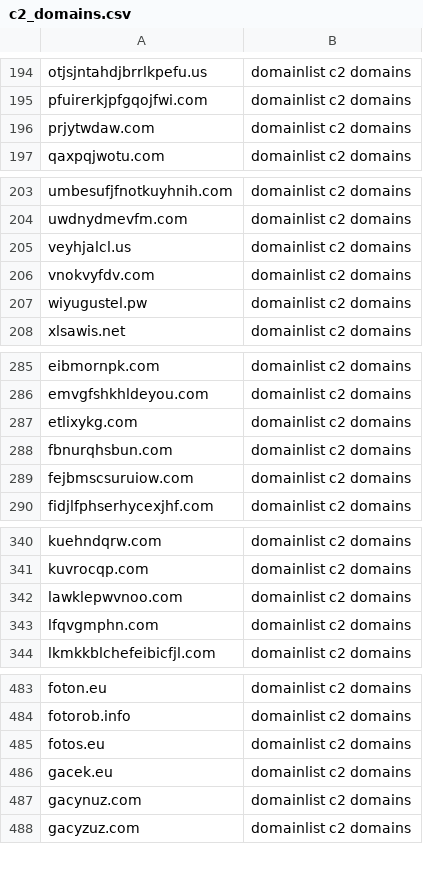
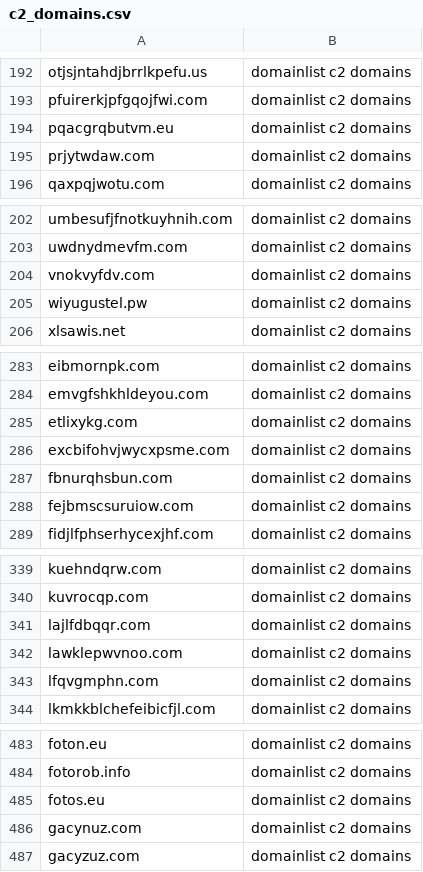
Before and after one commit to sinjukukawataro/20180511, a CSV file: c2_domains.csv, drawn as a sheet; only a part is shown, gaps mark what is left out; removed rows and columns are numbered as before the commit, all else as after; the diff covers the shown part only; the diff names each change by its address in the sheet, - before the commit and + after, or states it on an @@ line.

```diff
--- a/c2_domains.csv
+++ b/c2_domains.csv
+row 194: pqacgrqbutvm.eu | domainlist c2 domains
-row 205: veyhjalcl.us | domainlist c2 domains
+row 286: excbifohvjwycxpsme.com | domainlist c2 domains
+row 341: lajlfdbqqr.com | domainlist c2 domains
-row 486: gacek.eu | domainlist c2 domains
```
Also changed, not shown: 2 added rows and 6 removed rows elsewhere in this file.
